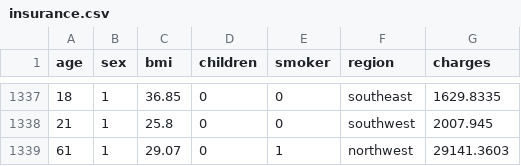
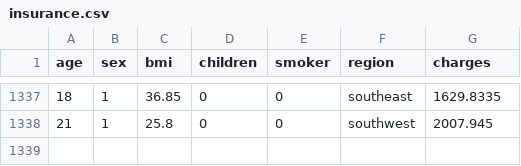
Before and after one commit to AnthonyRamirezNC/InsuranceCostNeuralNetwork, a CSV file: insurance.csv, drawn as a sheet; only a part is shown, gaps mark what is left out.

```diff
--- a/insurance.csv
+++ b/insurance.csv
@@ -1338,2 +1338 @@ age,sex,bmi,children,smoker,region,charges
 21,1,25.8,0,0,southwest,2007.945
-61,1,29.07,0,1,northwest,29141.3603
```
Also changed, not shown: 3 other files.
